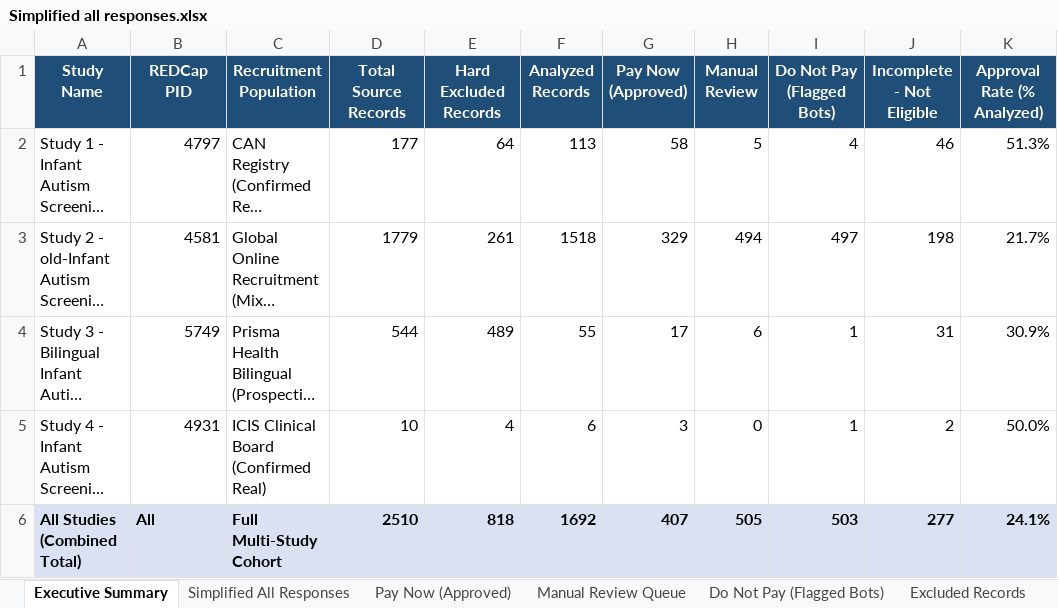
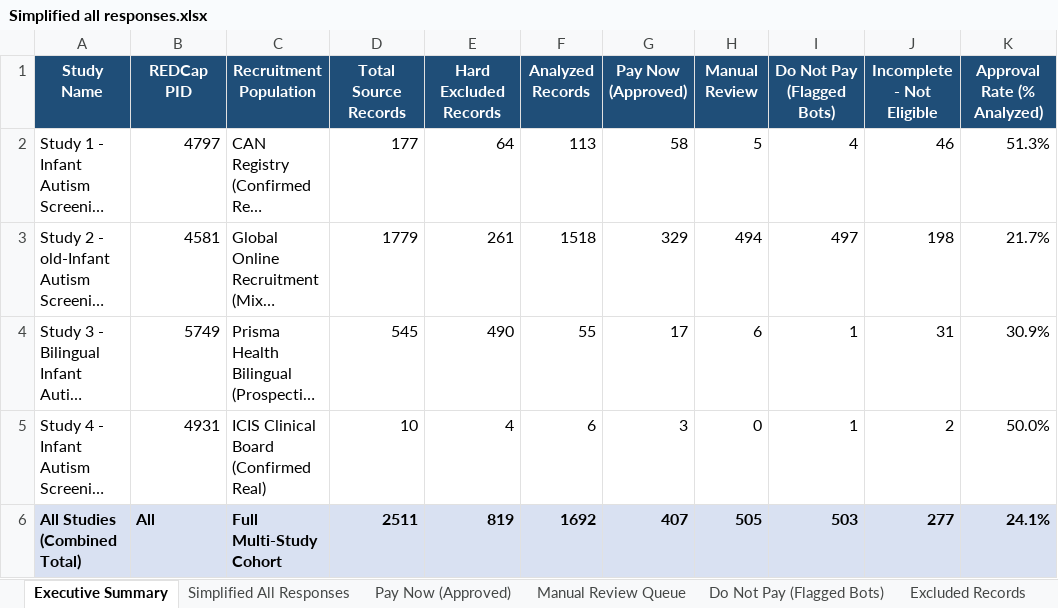
Before and after one commit to namo507/esd-redcap-metadata-watcher, an Excel workbook: projects/caregiver-cluster-analysis/Simplified all responses.xlsx, sheet Executive Summary, drawn as a sheet; long unchanged cells end in …; values as stored, in another font and other column widths than the file's, no borders; the diff names each change by its address in the sheet, - before the commit and + after, or states it on an @@ line.

```diff
--- a/projects/caregiver-cluster-analysis/Simplified all responses.xlsx (sheet Executive Summary)
+++ b/projects/caregiver-cluster-analysis/Simplified all responses.xlsx (sheet Executive Summary)
-D4 (Total Source Records): 544
+D4 (Total Source Records): 545
-E4 (Hard Excluded Records): 489
+E4 (Hard Excluded Records): 490
-D6 (Total Source Records): 2510
+D6 (Total Source Records): 2511
-E6 (Hard Excluded Records): 818
+E6 (Hard Excluded Records): 819
```
Also changed, not shown: sheet Excluded Records, projects/caregiver-cluster-analysis/Caregiver Outputs/Simplified all responses.xlsx, projects/caregiver-cluster-analysis/Responses Analysis_Revised (3).xlsx, 3 other files.
